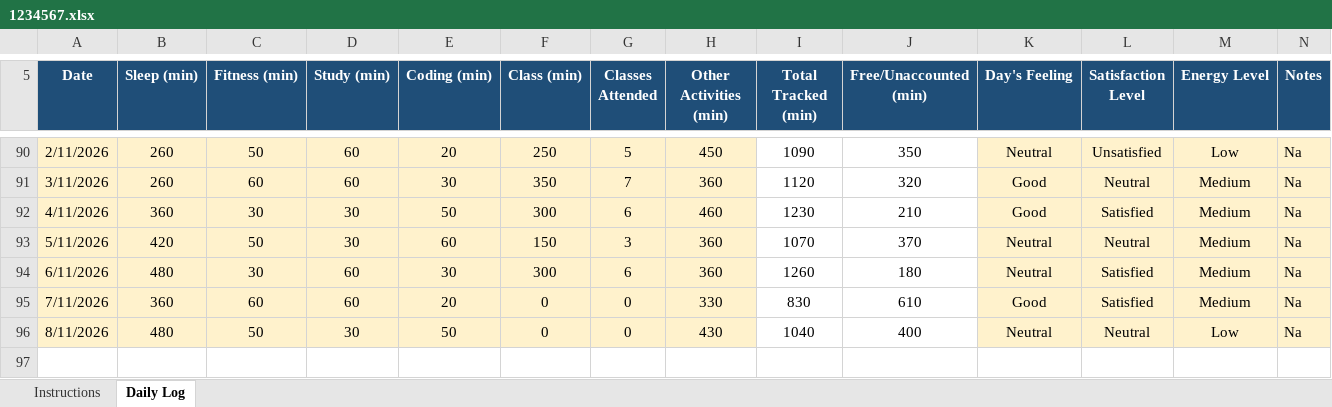
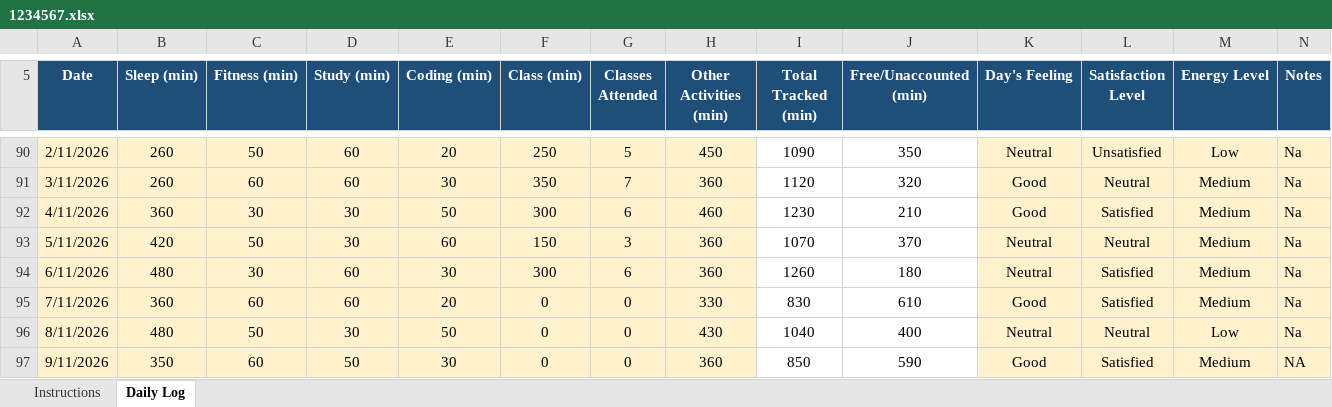
Before and after one commit to rohitkumar-4321/CAP776, an Excel workbook: 1234567.xlsx, sheet Daily Log, drawn as a sheet; only a part is shown, gaps mark what is left out; values as stored, in another font and other column widths than the file's, no borders; conditional formats not drawn; the diff names each change by its address in the sheet, - before the commit and + after, or states it on an @@ line.

Commit message:
09/11/2026

```diff
--- a/1234567.xlsx (sheet Daily Log)
+++ b/1234567.xlsx (sheet Daily Log)
+row 97: 9/11/2026 | 350 | 60 | 50 | 30 | 0 | 0 | 360 | 850 | 590 | Good | Satisfied | Medium | NA
```
